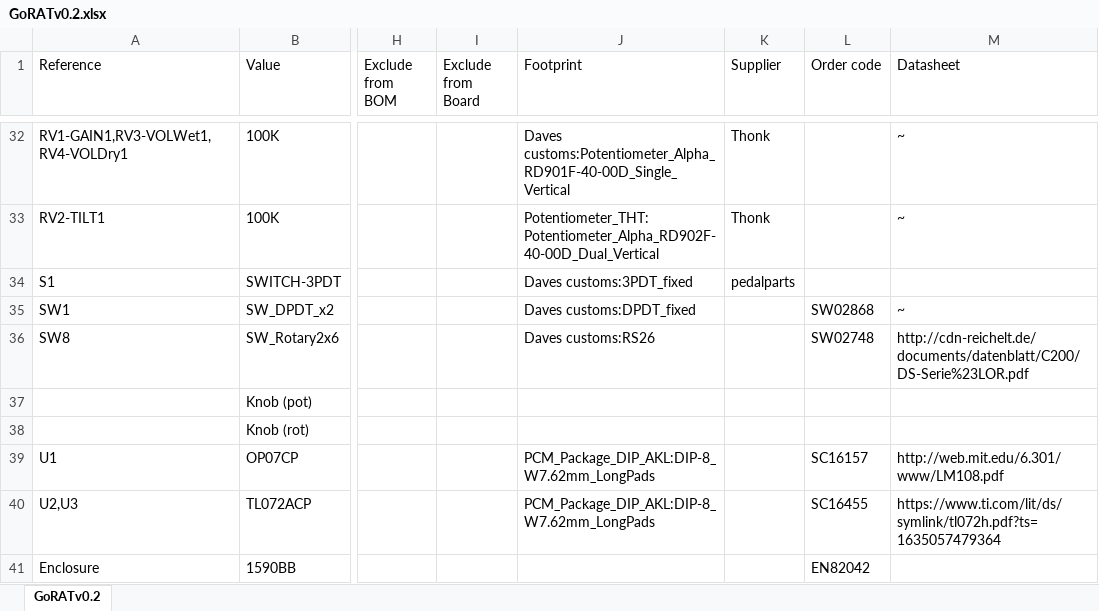
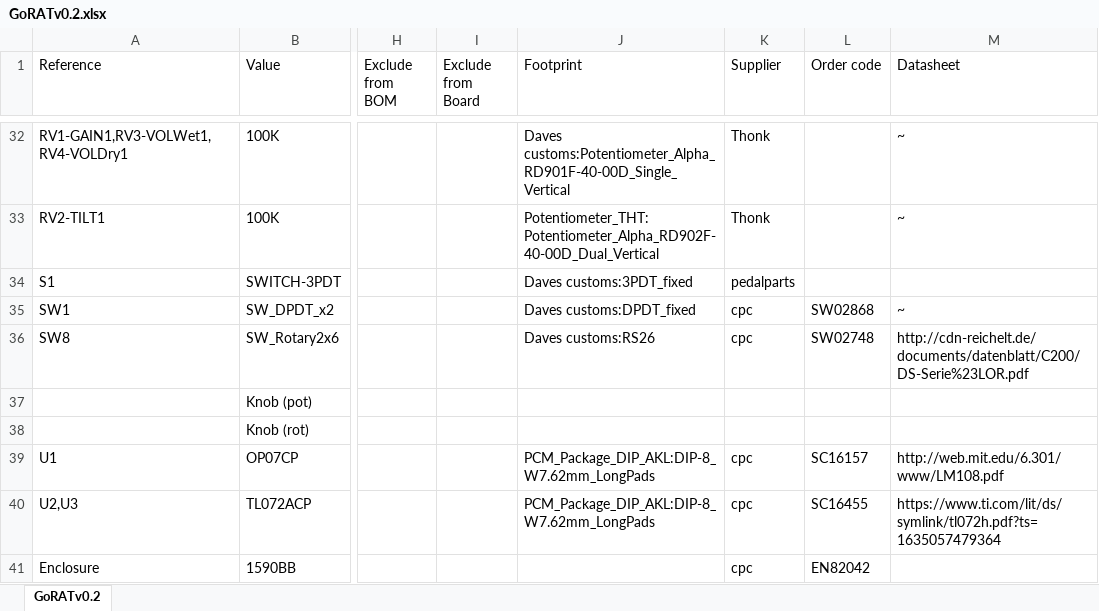
Before and after one commit to nh22239/GORAT-guitar-pedal, an Excel workbook: GORAT circuit diagram/GoRATv0.2.xlsx, sheet GoRATv0.2, drawn as a sheet; only a part is shown, gaps mark what is left out; values as stored, in another font and other column widths than the file's, no borders; table styles not drawn; the diff names each change by its address in the sheet, - before the commit and + after, or states it on an @@ line.

```diff
--- a/GORAT circuit diagram/GoRATv0.2.xlsx (sheet GoRATv0.2)
+++ b/GORAT circuit diagram/GoRATv0.2.xlsx (sheet GoRATv0.2)
-K35:K36 (Supplier): (empty)
+K35:K36 (Supplier): cpc
-K39:K41 (Supplier): (empty)
+K39:K41 (Supplier): cpc
```
Also changed, not shown: 34 other files.
